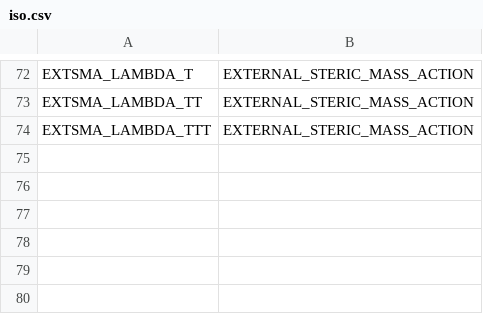
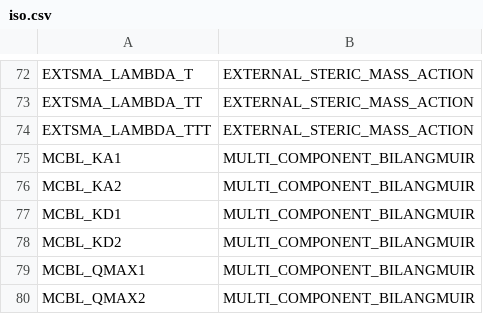
Before and after one commit to modsim/CADET-WEB, a CSV file: CadetWeb/iso.csv, drawn as a sheet; only a part is shown, gaps mark what is left out; the diff names each change by its address in the sheet, - before the commit and + after, or states it on an @@ line.

```diff
--- a/CadetWeb/iso.csv
+++ b/CadetWeb/iso.csv
+row 75: MCBL_KA1 | MULTI_COMPONENT_BILANGMUIR
+row 76: MCBL_KA2 | MULTI_COMPONENT_BILANGMUIR
+row 77: MCBL_KD1 | MULTI_COMPONENT_BILANGMUIR
+row 78: MCBL_KD2 | MULTI_COMPONENT_BILANGMUIR
+row 79: MCBL_QMAX1 | MULTI_COMPONENT_BILANGMUIR
+row 80: MCBL_QMAX2 | MULTI_COMPONENT_BILANGMUIR
```
Also changed, not shown: CadetWeb/parms.csv, 1 other file.
